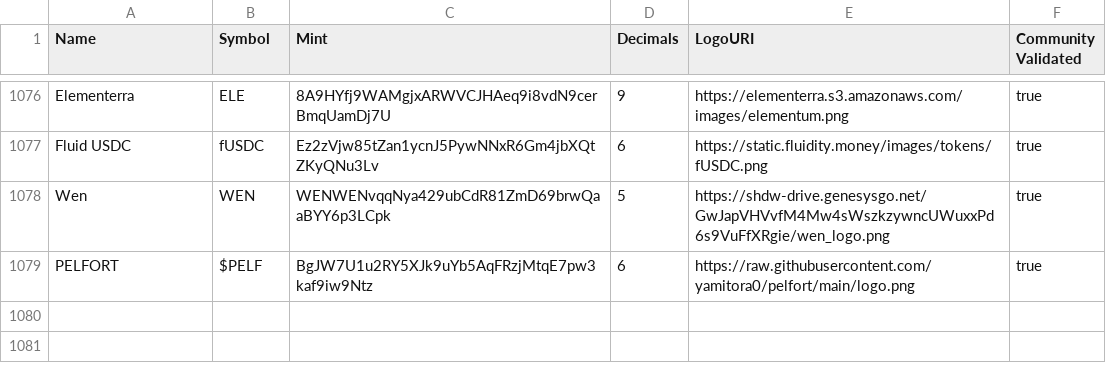
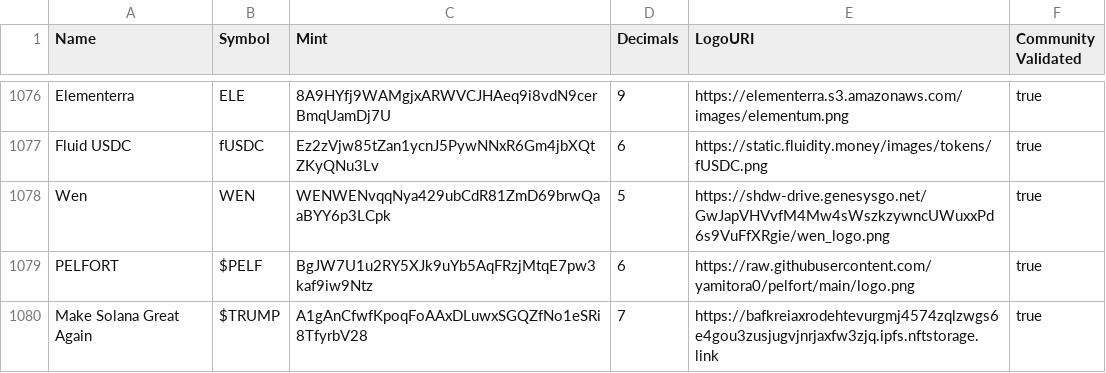
Before and after one commit to jup-ag/token-list, a CSV file: validated-tokens.csv, drawn as a sheet; only a part is shown, gaps mark what is left out.

Commit message:
Validate $TRUMP

```diff
--- a/validated-tokens.csv
+++ b/validated-tokens.csv
@@ -1079 +1079,2 @@ Wen,WEN,WENWENvqqNya429ubCdR81ZmD69brwQaaBYY6p3LCpk,5,https://shdw-drive.genesys
 PELFORT,$PELF,BgJW7U1u2RY5XJk9uYb5AqFRzjMtqE7pw3kaf9iw9Ntz,6,https://raw.githubusercontent.com/yamitora0/pelfort/main/logo.png,true
+Make Solana Great Again,$TRUMP,A1gAnCfwfKpoqFoAAxDLuwxSGQZfNo1eSRi8TfyrbV28,7,https://bafkreiaxrodehtevurgmj4574zqlzwgs6e4gou3zusjugvjnrjaxfw3zjq.ipfs.nftstorage.link,true
```
